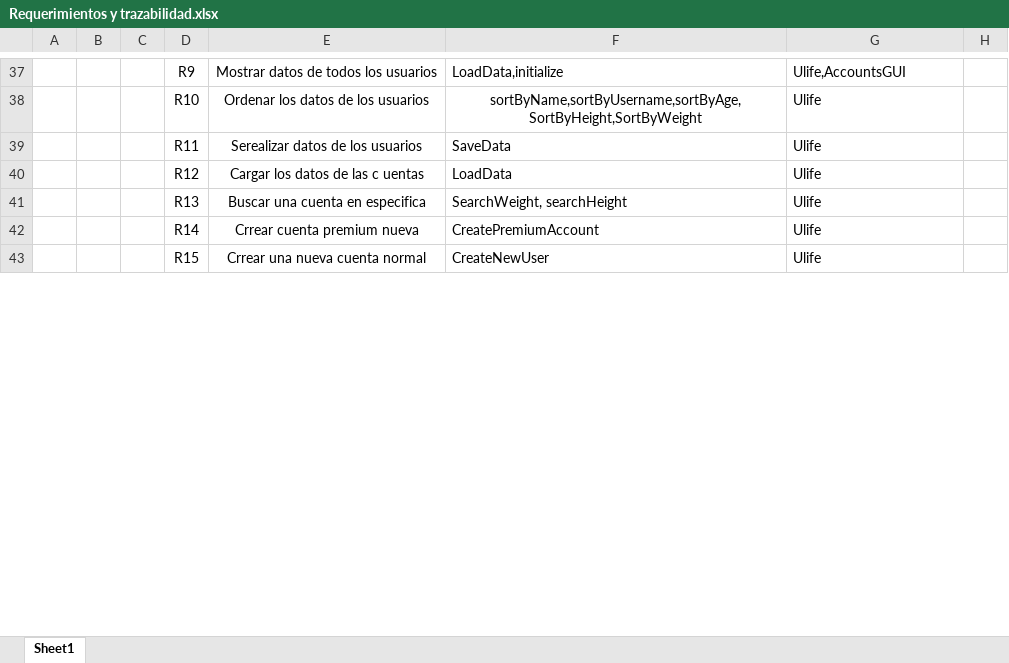
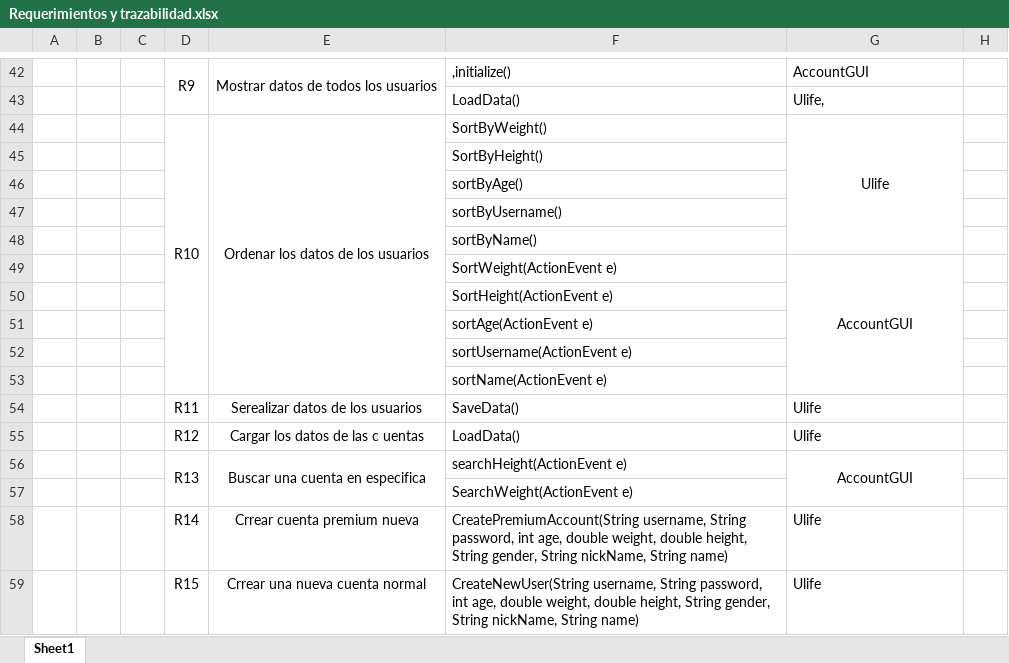
Before and after one commit to MateoL7/u-life, an Excel workbook: docs/Requerimientos y trazabilidad.xlsx, sheet Sheet1, drawn as a sheet; only a part is shown, gaps mark what is left out; values as stored, in another font and other column widths than the file's, no borders; addresses are those after the commit; the diff covers the shown part only; the diff names each change by its address in the sheet, - before the commit and + after, or states it on an @@ line.

```diff
--- a/docs/Requerimientos y trazabilidad.xlsx (sheet Sheet1)
+++ b/docs/Requerimientos y trazabilidad.xlsx (sheet Sheet1)
+D42:D43 merged
+E42:E43 merged
-F42: LoadData,initialize
+F42: ,initialize()
-G42: Ulife,AccountsGUI
+G42: AccountGUI
+row 43:  |  |  |  |  | LoadData() | Ulife,
+D44:D53 merged
+E44:E53 merged
-F44: sortByName,sortByUsername,sortByAge,SortByHeight,SortByWeight
+F44: SortByWeight()
-F44 alignment: center
+F44 alignment: left
-G44 alignment: left
+G44 alignment: center
+G44:G48 merged
+row 45:  |  |  |  |  | SortByHeight()
+row 46:  |  |  |  |  | sortByAge()
+row 47:  |  |  |  |  | sortByUsername()
+row 48:  |  |  |  |  | sortByName()
+row 49:  |  |  |  |  | SortWeight(ActionEvent e) | AccountGUI
+row 50:  |  |  |  |  | SortHeight(ActionEvent e)
+row 51:  |  |  |  |  | sortAge(ActionEvent e)
+row 52:  |  |  |  |  | sortUsername(ActionEvent e)
+row 53:  |  |  |  |  | sortName(ActionEvent e)
-F54: SaveData
+F54: SaveData()
-F55: LoadData
+F55: LoadData()
+D56:D57 merged
+E56:E57 merged
-F56: SearchWeight, searchHeight
+F56: searchHeight(ActionEvent e)
-G56: Ulife
+G56: AccountGUI
-G56 alignment: left
+G56 alignment: center
+G56:G57 merged
+row 57:  |  |  |  |  | SearchWeight(ActionEvent e)
-F58: CreatePremiumAccount
+F58: CreatePremiumAccount(String username, String password, int age, double weight, double height, String gender, String nickName, String name)
-F59: CreateNewUser
+F59: CreateNewUser(String username, String password, int age, double weight, double height, String gender, String nickName, String name)
```
Also changed, not shown: 11 added rows, 18 edited cells, cell formats and merged cells elsewhere in this sheet.
